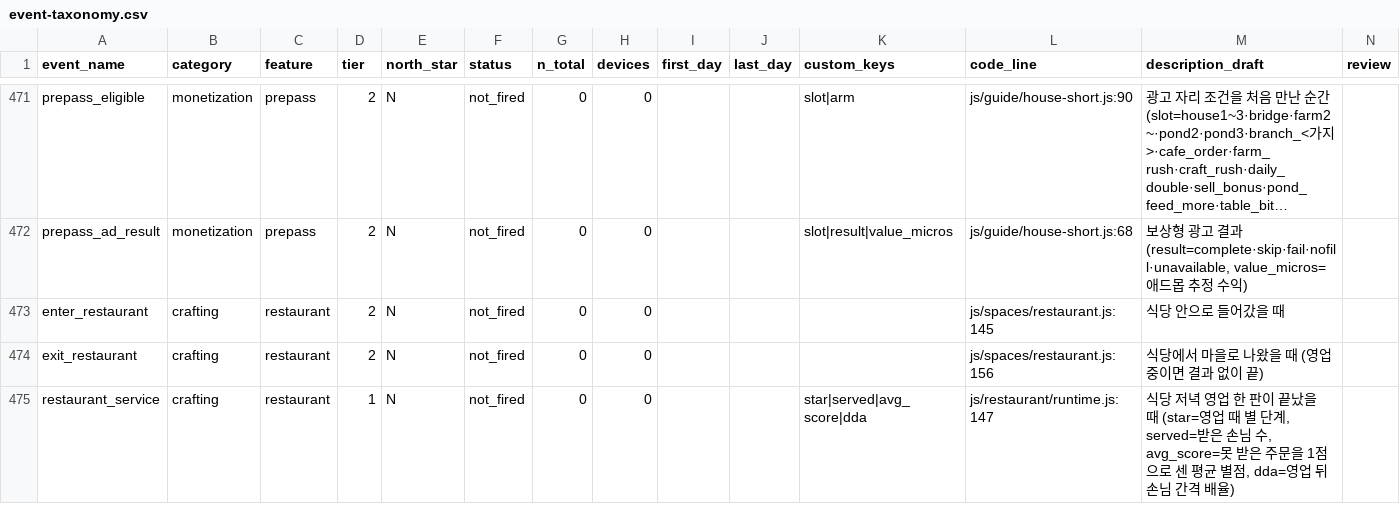
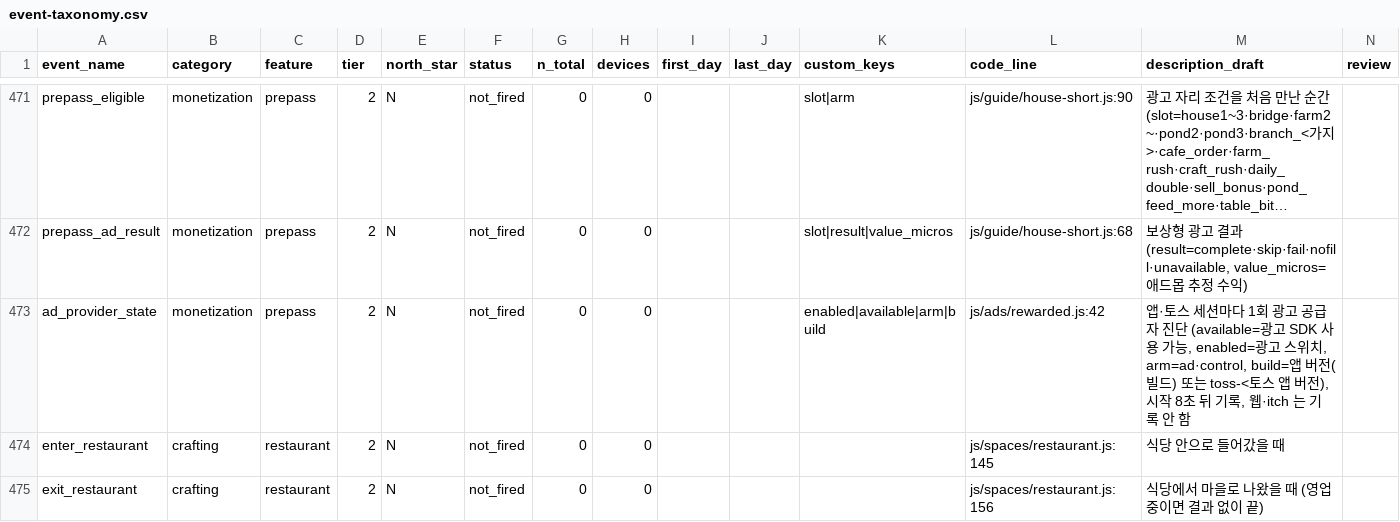
Before and after one commit to UICHEOL-HWANG/calm_forest, a CSV file: docs/analysis/event-taxonomy.csv, drawn as a sheet; only a part is shown, gaps mark what is left out; the shorter side is filled out with more unchanged rows; long unchanged cells end in …; rows hold the shown columns only; the diff names each change by its address in the sheet, - before the commit and + after, or states it on an @@ line.

```diff
--- a/docs/analysis/event-taxonomy.csv
+++ b/docs/analysis/event-taxonomy.csv
+row 473: ad_provider_state | monetization | prepass | 2 | N | not_fired | 0 | 0 |  |  | enabled|available|arm|build | js/ads/rewarded.js:42 | 앱·토스 세션마다 1회 광고 공급자 진단 (available=광고 SDK 사용 가능, enabled=광고 스위치, arm=ad·control, build=앱 버전(빌드) 또는 toss-<토스 앱 버전), 시작 8초 뒤 기록, 웹·itch 는 기록 안 함
```
Also changed, not shown: 4 other files.
